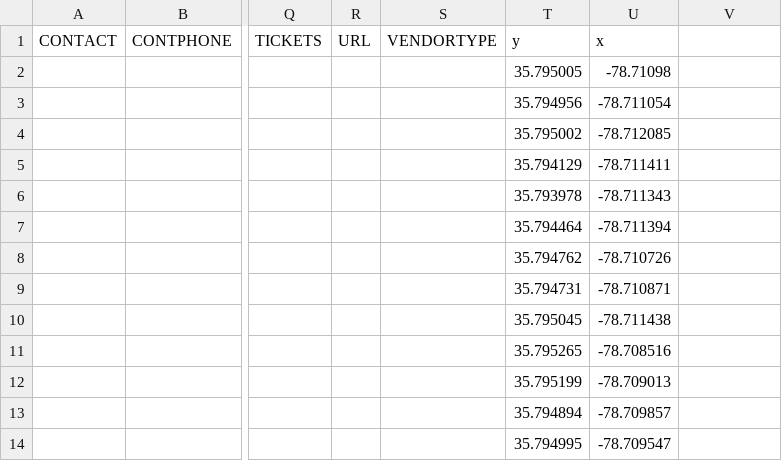
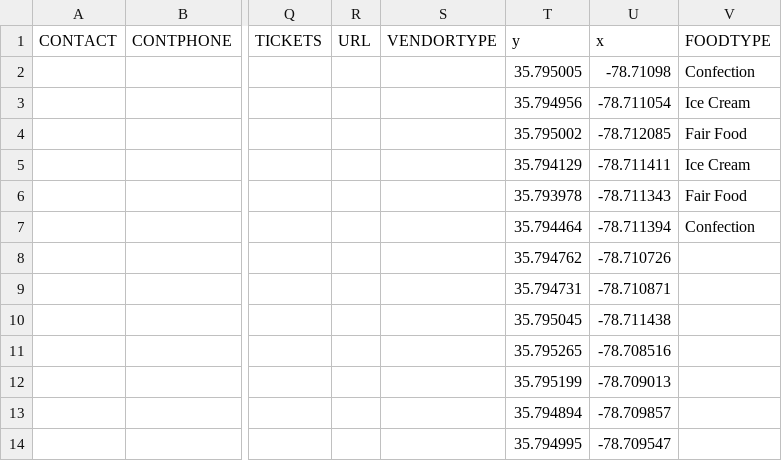
Before and after one commit to stevezieglerva/nc-state-fair-ride-and-food-finder, a CSV file: data/nc_state_fair_vendor_data.csv (was results.csv), drawn as a sheet; only a part is shown, gaps mark what is left out; the diff names each change by its address in the sheet, - before the commit and + after, or states it on an @@ line.

Commit message:
Add list creation, list.js

```diff
--- a/results.csv
+++ b/data/nc_state_fair_vendor_data.csv
-V1: (empty)
+V1: FOODTYPE
-V2 (FOODTYPE): (empty)
+V2 (FOODTYPE): Confection
-V3 (FOODTYPE): (empty)
+V3 (FOODTYPE): Ice Cream
-V4 (FOODTYPE): (empty)
+V4 (FOODTYPE): Fair Food
-V5 (FOODTYPE): (empty)
+V5 (FOODTYPE): Ice Cream
-V6 (FOODTYPE): (empty)
+V6 (FOODTYPE): Fair Food
-V7 (FOODTYPE): (empty)
+V7 (FOODTYPE): Confection
```
Also changed, not shown: 6 other files.
